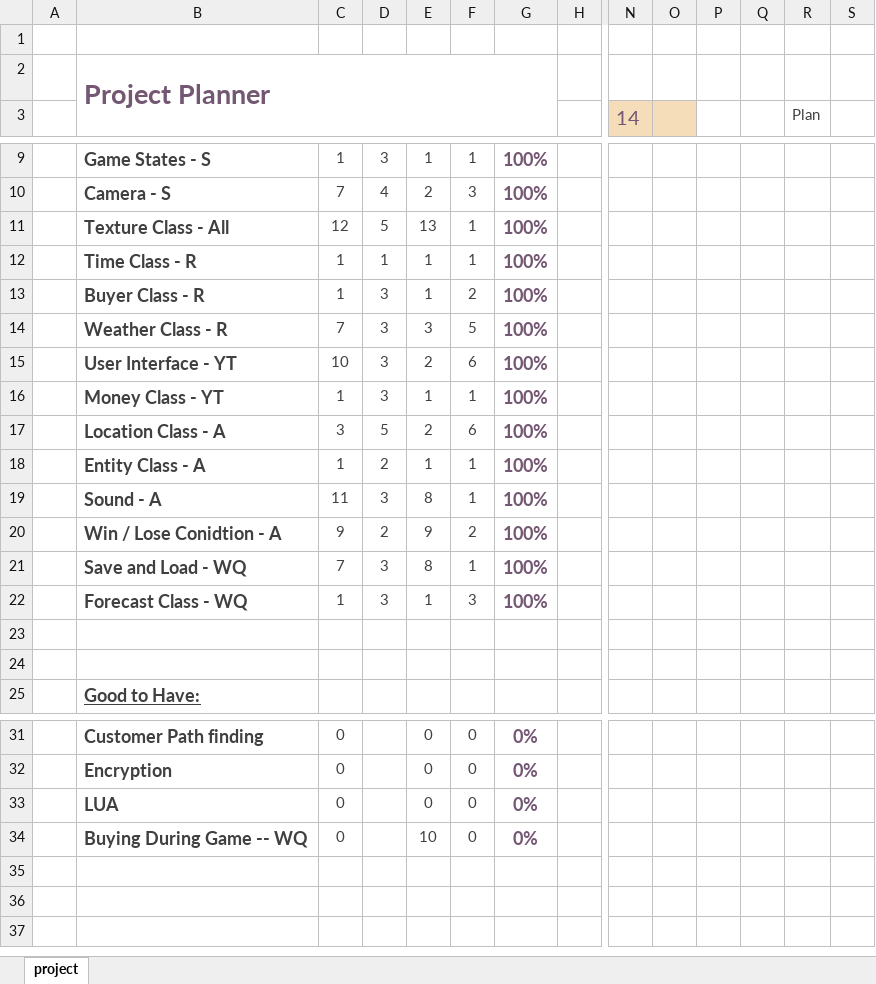
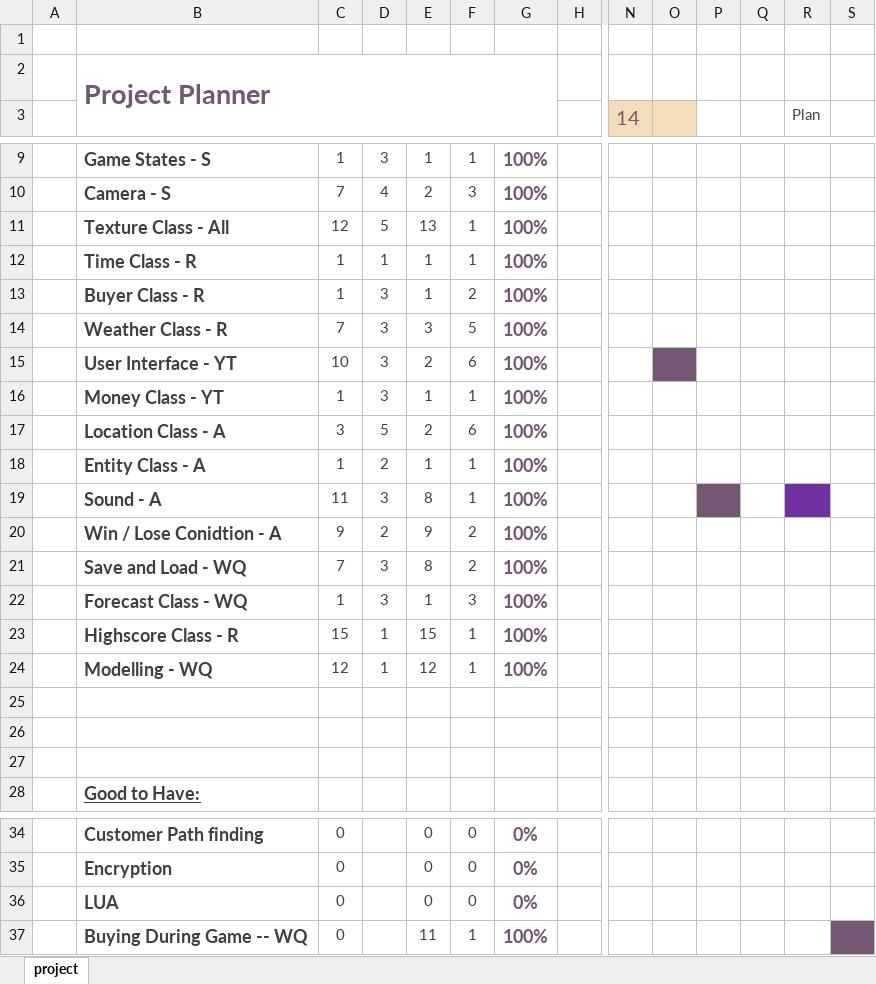
Before and after one commit to ShumWengSang/SP4, an Excel workbook: SP4 Proposal and FrameWork/Charts + Diagrams + Reports/SP4 Gantt Project Planner v1.xlsx, sheet project, drawn as a sheet; only a part is shown, gaps mark what is left out; values as stored, in another font and other column widths than the file's, no borders; charts and pictures and conditional formats not drawn; addresses are those after the commit; rows hold the shown columns only; the diff names each change by its address in the sheet, - before the commit and + after, or states it on an @@ line.

Commit message:
updated gant chart a little, update with your stuff

```diff
--- a/SP4 Proposal and FrameWork/Charts + Diagrams + Reports/SP4 Gantt Project Planner v1.xlsx (sheet project)
+++ b/SP4 Proposal and FrameWork/Charts + Diagrams + Reports/SP4 Gantt Project Planner v1.xlsx (sheet project)
-O15 fill: none
+O15 fill: #735773
-P19 fill: none
+P19 fill: #735773
-R19 fill: none
+R19 fill: #7030A0
-F21: 1
+F21: 2
+row 23:  | Highscore Class - R | 15 | 1 | 15 | 1 | 100%
+row 24:  | Modelling - WQ | 12 | 1 | 12 | 1 | 100%
+row 25: (empty)
-E37: 10
+E37: 11
-F37: 0
+F37: 1
-G37: 0%
+G37: 100%
-S37 fill: none
+S37 fill: #735773
```
